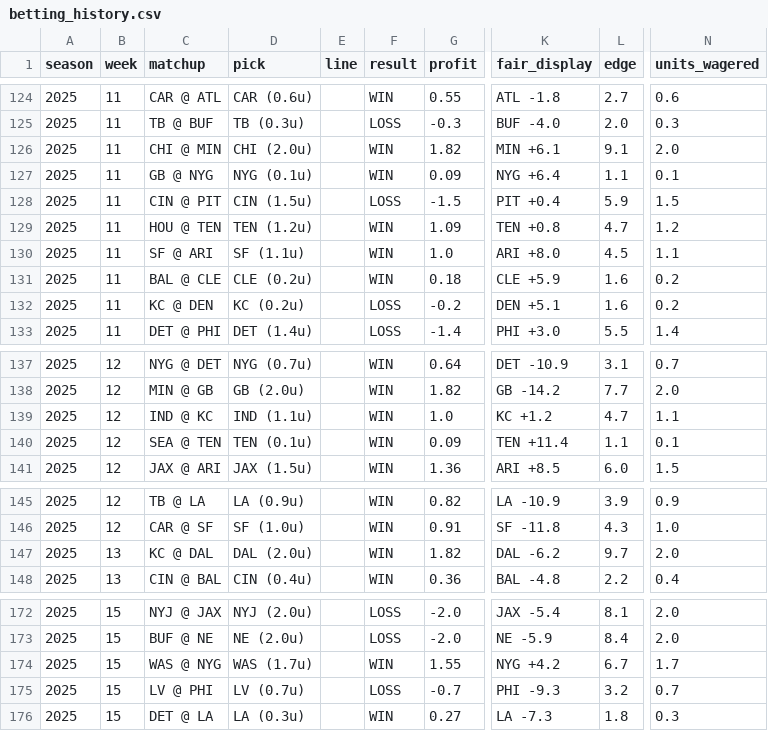
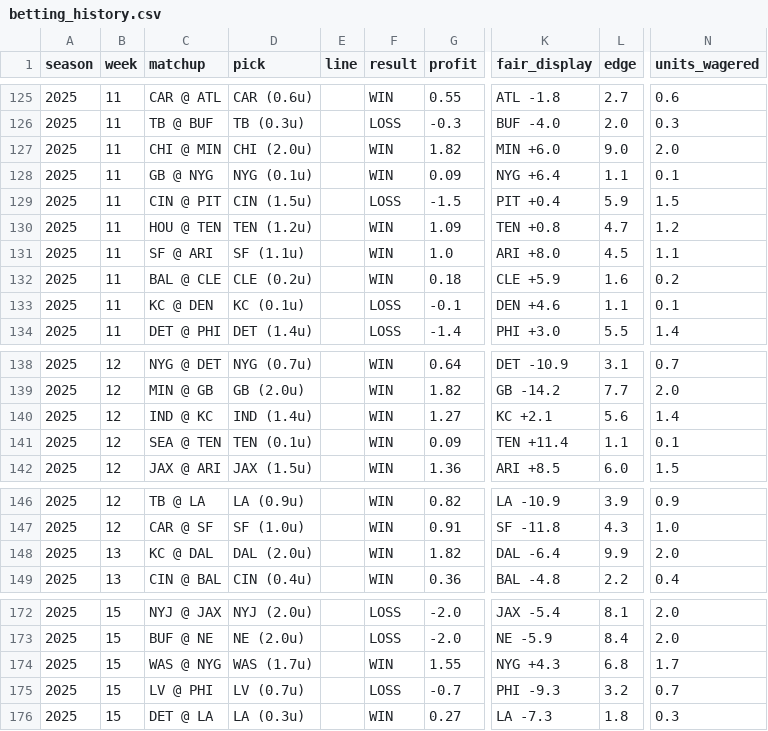
Before and after one commit to Ducky705/nfl-xgboost-model, a CSV file: data/betting_history.csv, drawn as a sheet; only a part is shown, gaps mark what is left out; addresses are those after the commit; the diff covers the shown part only; the diff names each change by its address in the sheet, - before the commit and + after, or states it on an @@ line.

```diff
--- a/data/betting_history.csv
+++ b/data/betting_history.csv
-K127 (fair_display): MIN +6.1
+K127 (fair_display): MIN +6.0
-L127 (edge): 9.1
+L127 (edge): 9.0
-D133 (pick): KC (0.2u)
+D133 (pick): KC (0.1u)
-G133 (profit): -0.2
+G133 (profit): -0.1
-K133 (fair_display): DEN +5.1
+K133 (fair_display): DEN +4.6
-L133 (edge): 1.6
+L133 (edge): 1.1
-N133 (units_wagered): 0.2
+N133 (units_wagered): 0.1
-D140 (pick): IND (1.1u)
+D140 (pick): IND (1.4u)
-G140 (profit): 1.0
+G140 (profit): 1.27
-K140 (fair_display): KC +1.2
+K140 (fair_display): KC +2.1
-L140 (edge): 4.7
+L140 (edge): 5.6
-N140 (units_wagered): 1.1
+N140 (units_wagered): 1.4
-K148 (fair_display): DAL -6.2
+K148 (fair_display): DAL -6.4
-L148 (edge): 9.7
+L148 (edge): 9.9
-K174 (fair_display): NYG +4.2
+K174 (fair_display): NYG +4.3
-L174 (edge): 6.7
+L174 (edge): 6.8
```
Also changed, not shown: 4 added rows, 1 removed row and 45 edited cells elsewhere in this file, 4 other files.
